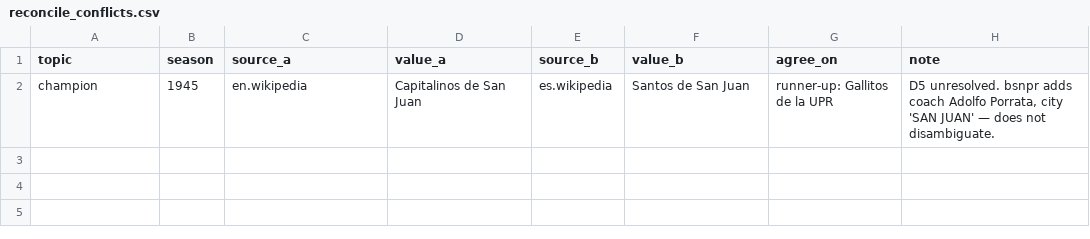
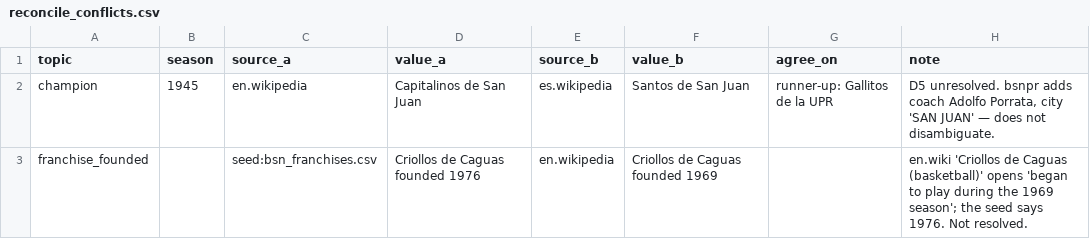
Before and after one commit to benniz888/bsn-archivo, a CSV file: data/clean/reconcile_conflicts.csv, drawn as a sheet; the diff names each change by its address in the sheet, - before the commit and + after, or states it on an @@ line.

```diff
--- a/data/clean/reconcile_conflicts.csv
+++ b/data/clean/reconcile_conflicts.csv
+row 3: franchise_founded |  | seed:bsn_franchises.csv | Criollos de Caguas founded 1976 | en.wikipedia | Criollos de Caguas founded 1969 |  | en.wiki 'Criollos de Caguas (basketball)' opens 'began to play during the 1969 season'; the seed says 1976. Not resolved.
```
Also changed, not shown: data/clean/franchise_events.csv, data/clean/franchises.csv, 4 other files.
